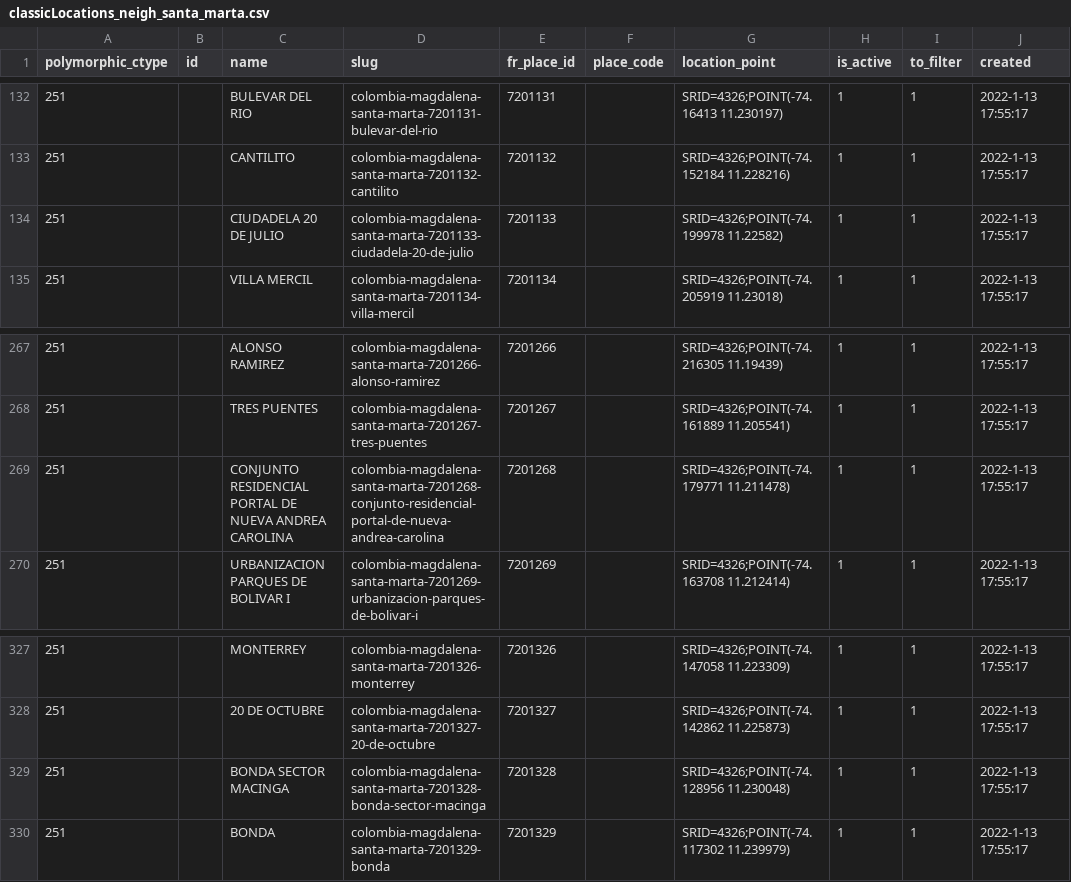
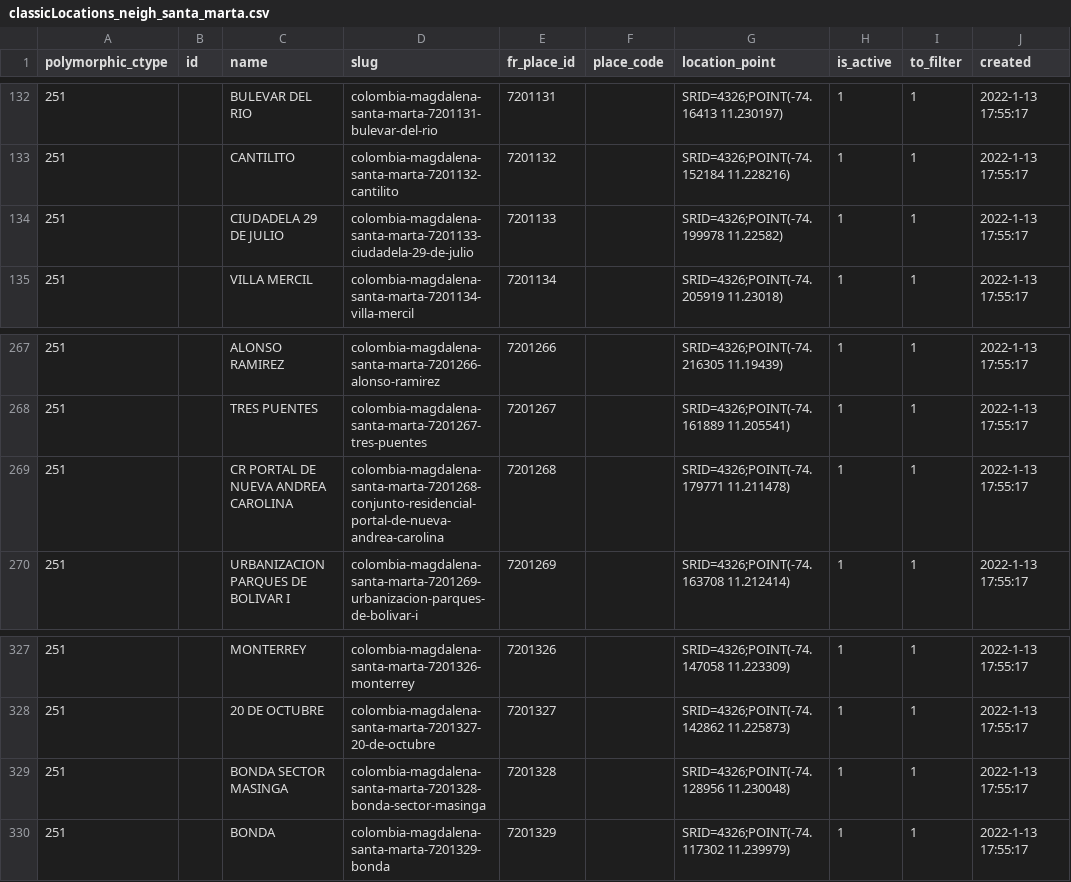
Before and after one commit to victorothon/fr_zoning, a CSV file: aux_docs_for_update/classic/classicSantaMarta/classicLocations_neigh_santa_marta.csv, drawn as a sheet; only a part is shown, gaps mark what is left out; the diff names each change by its address in the sheet, - before the commit and + after, or states it on an @@ line.

```diff
--- a/aux_docs_for_update/classic/classicSantaMarta/classicLocations_neigh_santa_marta.csv
+++ b/aux_docs_for_update/classic/classicSantaMarta/classicLocations_neigh_santa_marta.csv
-C134 (name): CIUDADELA 20 DE JULIO
+C134 (name): CIUDADELA 29 DE JULIO
-D134 (slug): colombia-magdalena-santa-marta-7201133-ciudadela-20-de-julio
+D134 (slug): colombia-magdalena-santa-marta-7201133-ciudadela-29-de-julio
-C269 (name): CONJUNTO RESIDENCIAL PORTAL DE NUEVA ANDREA CAROLINA
+C269 (name): CR PORTAL DE NUEVA ANDREA CAROLINA
-C329 (name): BONDA SECTOR MACINGA
+C329 (name): BONDA SECTOR MASINGA
-D329 (slug): colombia-magdalena-santa-marta-7201328-bonda-sector-macinga
+D329 (slug): colombia-magdalena-santa-marta-7201328-bonda-sector-masinga
```
Also changed, not shown: aux_docs_for_update/frcol/frcol_santa_marta.csv, read_files/OV_neighborhoods_with_nodes.csv, 19 other files.
